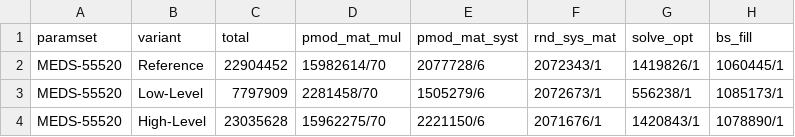
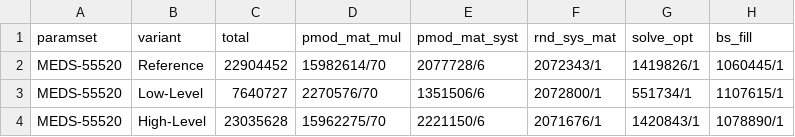
Before and after one commit to MeItsLars/MEDS-ARMv8-optimization-thesis, a CSV file: report/scripts/profiling/results_keygen.csv (was report/scripts/results/profiling/results_keygen.csv), drawn as a sheet.

```diff
--- a/report/scripts/results/profiling/results_keygen.csv
+++ b/report/scripts/profiling/results_keygen.csv
@@ -2,3 +2,3 @@ paramset,variant,total,pmod_mat_mul,pmod_mat_syst,rnd_sys_mat,solve_opt,bs_fill
 MEDS-55520,Reference,22904452,15982614/70,2077728/6,2072343/1,1419826/1,1060445/1
-MEDS-55520,Low-Level,7797909,2281458/70,1505279/6,2072673/1,556238/1,1085173/1
+MEDS-55520,Low-Level,7640727,2270576/70,1351506/6,2072800/1,551734/1,1107615/1
 MEDS-55520,High-Level,23035628,15962275/70,2221150/6,2071676/1,1420843/1,1078890/1
```
Also changed, not shown: report/scripts/overall/results.csv, report/scripts/profiling/results_sign.csv, 26 other files.
